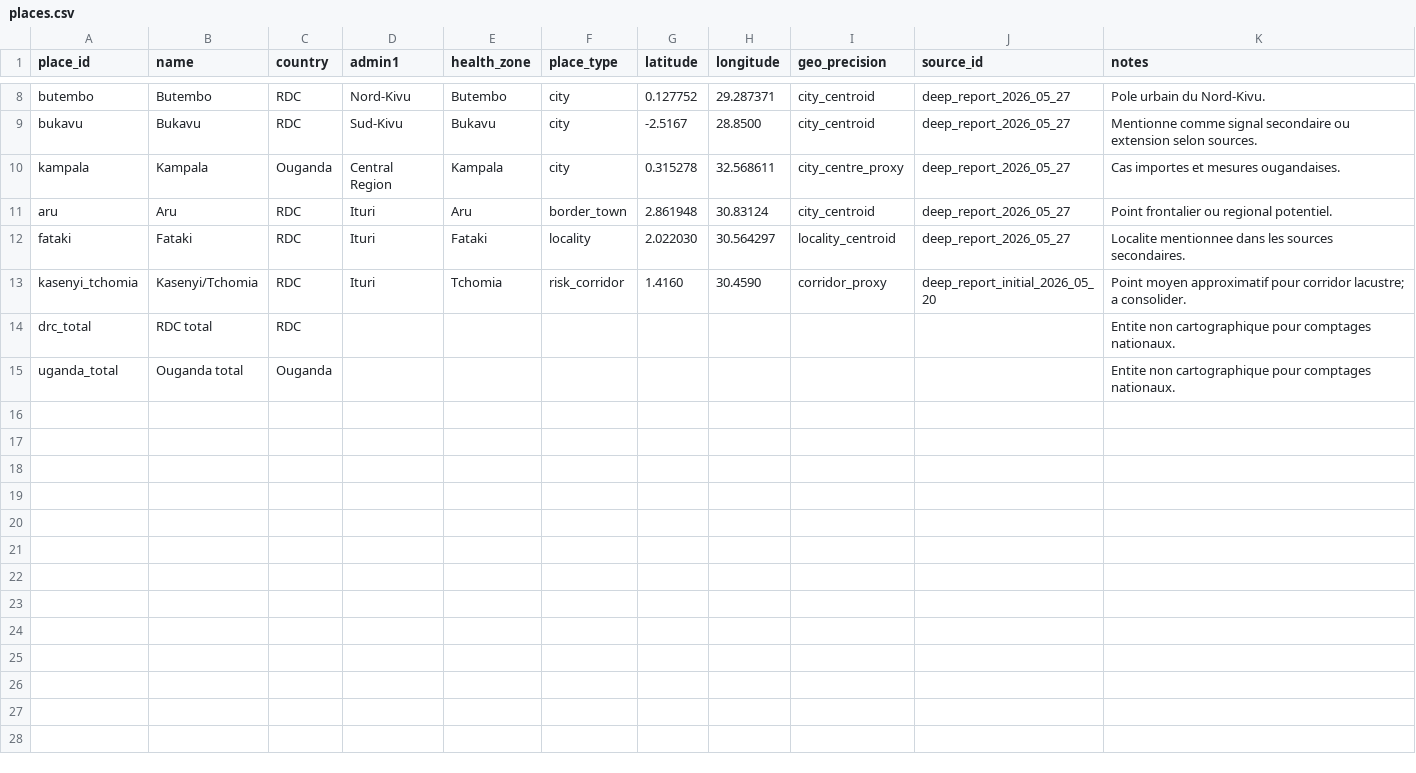
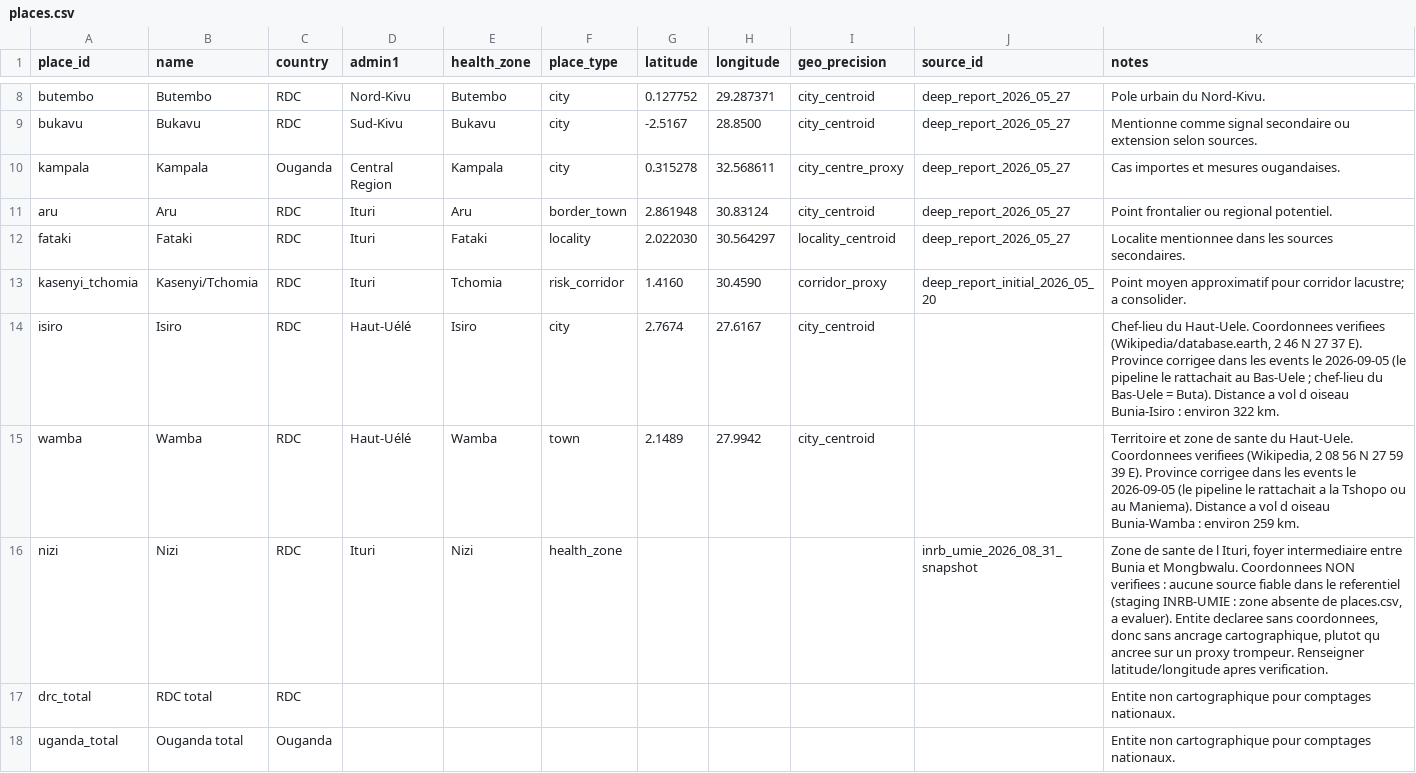
Before and after one commit to hericlibong/ebola, a CSV file: public/data/reference/places.csv, drawn as a sheet; only a part is shown, gaps mark what is left out.

Commit message:
Audit editorial du corpus arrete au 28 aout : provinces, chiffres, ancrages
38 des 122 events corriges.

Provinces : Isiro, Wamba et Pawa appartiennent au Haut-Uele. Quatorze textes
les rattachaient au Bas-Uele, a la Tshopo ou au Maniema. Places isiro et wamba
ajoutees au referentiel avec coordonnees verifiees.

Distances : les deux mentions de "plus de 700 km de Bunia" etaient fausses.
Remplacees par des distances a vol d'oiseau explicitement qualifiees et
recalculees depuis places.csv : Bunia-Isiro environ 322 km, Bunia-Wamba
environ 259 km.

Chiffres, dates et comparaisons : 18 corrections, dont la date de reference du
SitRep du 20 mai (donnees du 19), la comparaison de fin juin refaite au 1er
juin, "Mangala (227) depasse Katwa (377)" remplace par les valeurs du 26 aout
(Katwa 368, Mangala 212), et la part de l'Ituri au 28 aout portee de "la
moitie" a "plus de quatre cas sur cinq".

counts_policy : nouvelle colonne editoriale d'events.csv, documentee dans
docs/reference-data-model.md. La valeur narrative_only empeche qu'un bilan
INRB-UMIE retrospectif soit rattache a un event portant deja un bilan
contemporain cite et attribue. Neuf events marques, du 20 au 31 mai. Les deux
series restent intactes : ni fusion, ni substitution.

Nizi : ev_20260630_fataki_geo parlait de Nizi mais etait ancre sur fataki, une
autre zone. Renomme ev_20260630_nizi_geo et rattache a une entite nizi
declaree sans coordonnees, faute de source verifiable. Aucune coordonnee
approximative inventee, proxy Fataki non retabli.

Renommages : ev_20260516_who_pheic devient ev_20260517_who_pheic (la
determination PHEIC est datee du 17 mai 2026) et ev_20260828_aru_geo devient
ev_20260828_isiro_geo. Aucun des trois anciens identifiants n'etait reference
ailleurs que dans events.csv.

events.csv normalise en LF : 65 de ses 123 lignes etaient en CRLF.

Aucune donnee du 30 aout dans ce lot : les PR #73, #74 et #75 restent ouvertes
et demanderont un controle differentiel des textes.

validate:reference et build passent, 27 avertissements, identique a avant.

```diff
--- a/public/data/reference/places.csv
+++ b/public/data/reference/places.csv
@@ -13,2 +13,5 @@ fataki,Fataki,RDC,Ituri,Fataki,locality,2.022030,30.564297,locality_centroid,dee
 kasenyi_tchomia,Kasenyi/Tchomia,RDC,Ituri,Tchomia,risk_corridor,1.4160,30.4590,corridor_proxy,deep_report_initial_2026_05_20,Point moyen approximatif pour corridor lacustre; a consolider.
+isiro,Isiro,RDC,Haut-Uélé,Isiro,city,2.7674,27.6167,city_centroid,,"Chef-lieu du Haut-Uele. Coordonnees verifiees (Wikipedia/database.earth, 2 46 N 27 37 E). Province corrigee dans les events le 2026-09-05 (le pipeline le rattachait au Bas-Uele ; chef-lieu du Bas-Uele = Buta). Distance a vol d oiseau Bunia-Isiro : environ 322 km."
+wamba,Wamba,RDC,Haut-Uélé,Wamba,town,2.1489,27.9942,city_centroid,,"Territoire et zone de sante du Haut-Uele. Coordonnees verifiees (Wikipedia, 2 08 56 N 27 59 39 E). Province corrigee dans les events le 2026-09-05 (le pipeline le rattachait a la Tshopo ou au Maniema). Distance a vol d oiseau Bunia-Wamba : environ 259 km."
+nizi,Nizi,RDC,Ituri,Nizi,health_zone,,,,inrb_umie_2026_08_31_snapshot,"Zone de sante de l Ituri, foyer intermediaire entre Bunia et Mongbwalu. Coordonnees NON verifiees : aucune source fiable dans le referentiel (staging INRB-UMIE : zone absente de places.csv, a evaluer). Entite declaree sans coordonnees, donc sans ancrage cartographique, plutot qu ancree sur un proxy trompeur. Renseigner latitude/longitude apres verification."
 drc_total,RDC total,RDC,,,,,,,,Entite non cartographique pour comptages nationaux.
```
Also changed, not shown: public/data/reference/events.csv, 2 other files.
